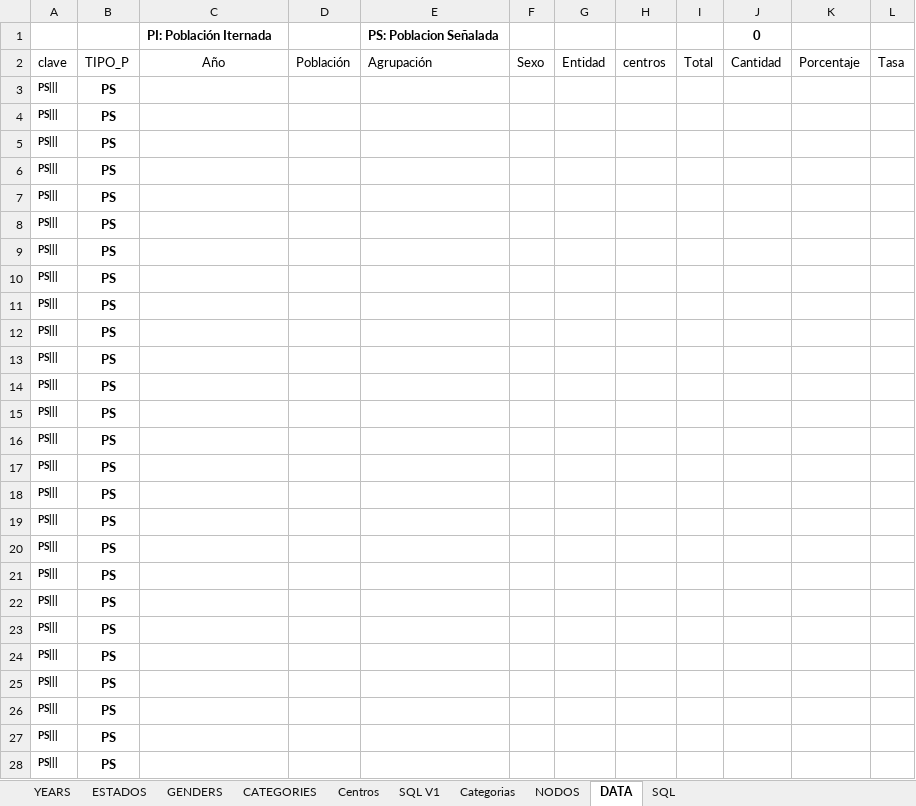
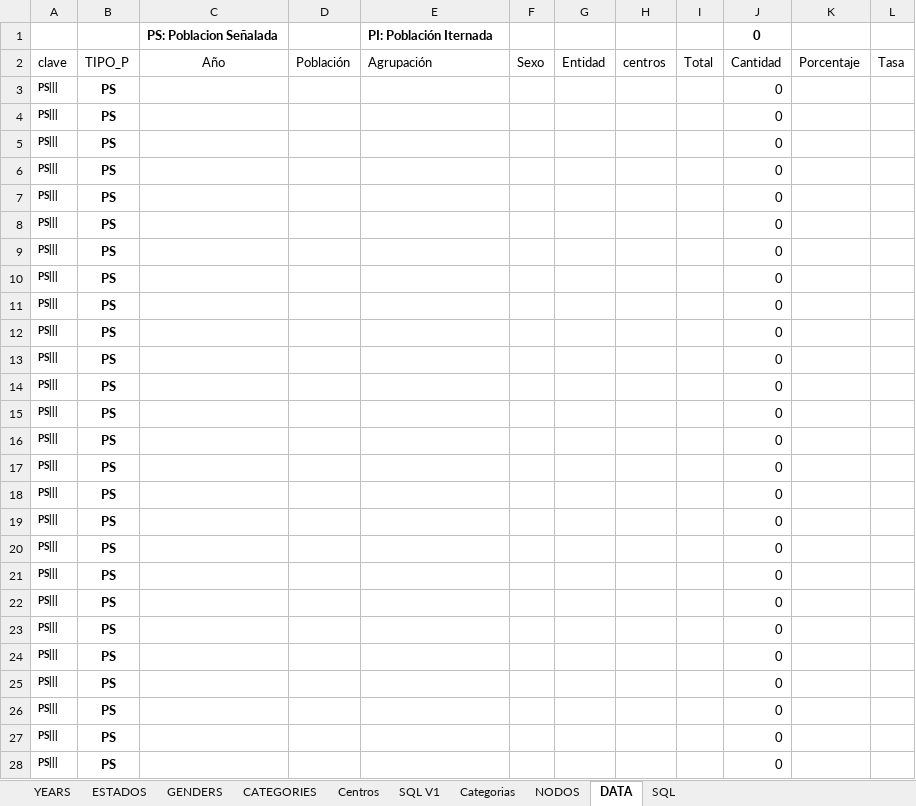
Before and after one commit to MIGUEL-TGH/redim_frontend, an Excel workbook: data/Categorias.xlsx, sheet DATA, drawn as a sheet; only a part is shown; values as stored, in another font and other column widths than the file's, no borders; table styles not drawn; the diff covers the shown part only; the diff names each change by its address in the sheet, - before the commit and + after, or states it on an @@ line.

```diff
--- a/data/Categorias.xlsx (sheet DATA)
+++ b/data/Categorias.xlsx (sheet DATA)
-C1: PI: Población Iternada
+C1: PS: Poblacion Señalada
-E1: PS: Poblacion Señalada
+E1: PI: Población Iternada
-J3:J28: (empty)
+J3:J28: 0
```
Also changed, not shown: 102 edited cells elsewhere in this sheet, sheet SQL, sheet CATEGORIES, 4 other files.
